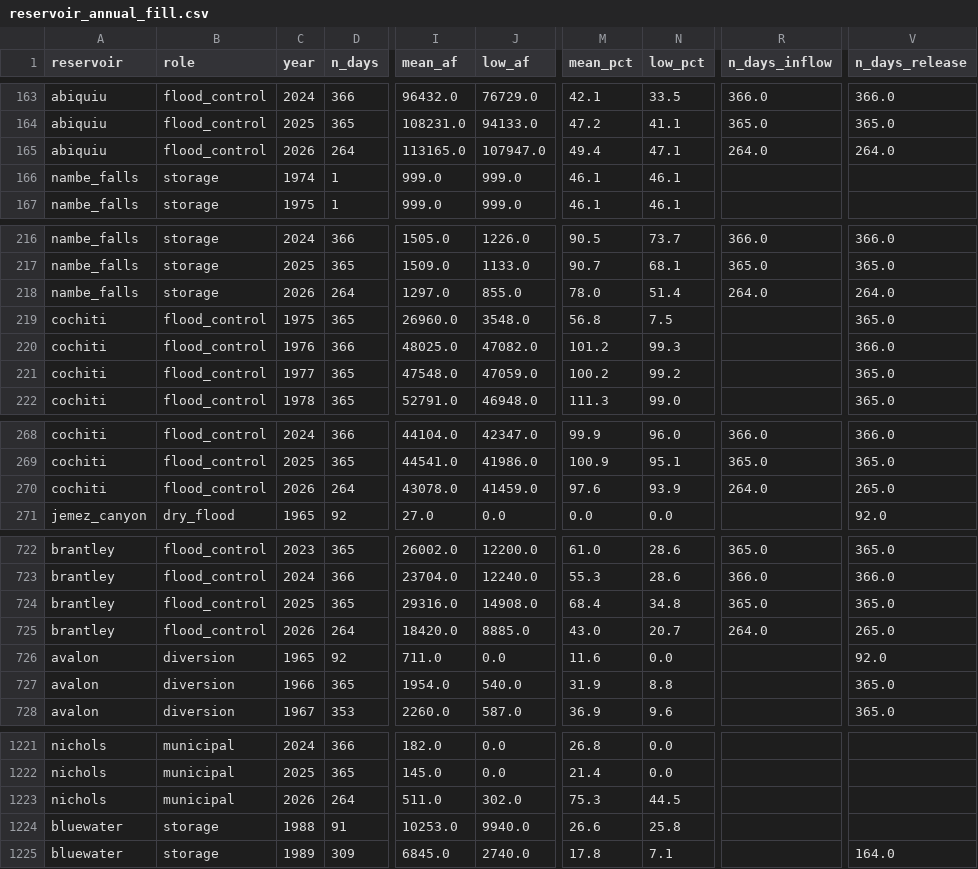
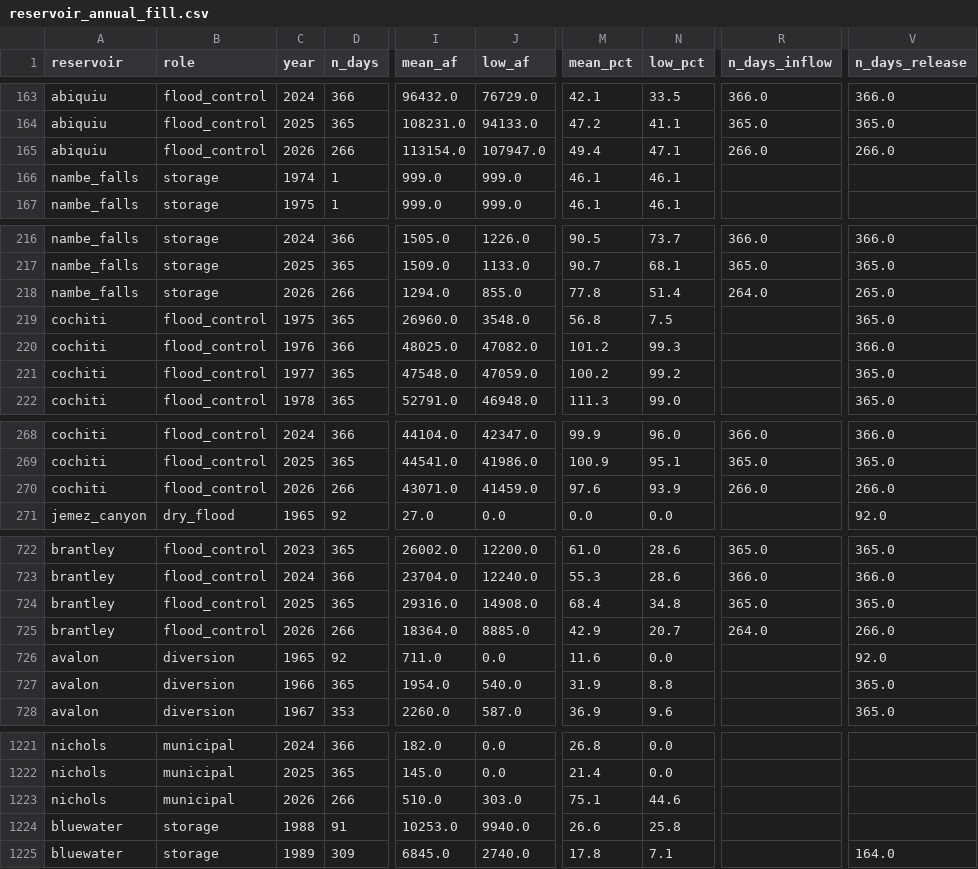
Before and after one commit to New-Mexico-Water/nmwater, a CSV file: reports/reservoir_annual_fill.csv, drawn as a sheet; only a part is shown, gaps mark what is left out; the diff covers the shown part only; the diff names each change by its address in the sheet, - before the commit and + after, or states it on an @@ line.

```diff
--- a/reports/reservoir_annual_fill.csv
+++ b/reports/reservoir_annual_fill.csv
-D165 (n_days): 264
+D165 (n_days): 266
-I165 (mean_af): 113165.0
+I165 (mean_af): 113154.0
-R165 (n_days_inflow): 264.0
+R165 (n_days_inflow): 266.0
-V165 (n_days_release): 264.0
+V165 (n_days_release): 266.0
-D218 (n_days): 264
+D218 (n_days): 266
-I218 (mean_af): 1297.0
+I218 (mean_af): 1294.0
-M218 (mean_pct): 78.0
+M218 (mean_pct): 77.8
-V218 (n_days_release): 264.0
+V218 (n_days_release): 265.0
-D270 (n_days): 264
+D270 (n_days): 266
-I270 (mean_af): 43078.0
+I270 (mean_af): 43071.0
-R270 (n_days_inflow): 264.0
+R270 (n_days_inflow): 266.0
-V270 (n_days_release): 265.0
+V270 (n_days_release): 266.0
-D725 (n_days): 264
+D725 (n_days): 266
-I725 (mean_af): 18420.0
+I725 (mean_af): 18364.0
-M725 (mean_pct): 43.0
+M725 (mean_pct): 42.9
-V725 (n_days_release): 265.0
+V725 (n_days_release): 266.0
-D1223 (n_days): 264
+D1223 (n_days): 266
-I1223 (mean_af): 511.0
+I1223 (mean_af): 510.0
-J1223 (low_af): 302.0
+J1223 (low_af): 303.0
-M1223 (mean_pct): 75.3
+M1223 (mean_pct): 75.1
-N1223 (low_pct): 44.5
+N1223 (low_pct): 44.6
```
Also changed, not shown: 87 edited cells elsewhere in this file, reports/reservoirs/avalon_annual_fill.csv, reports/reservoirs/diamond_a_annual_fill.csv, 53 other files.
